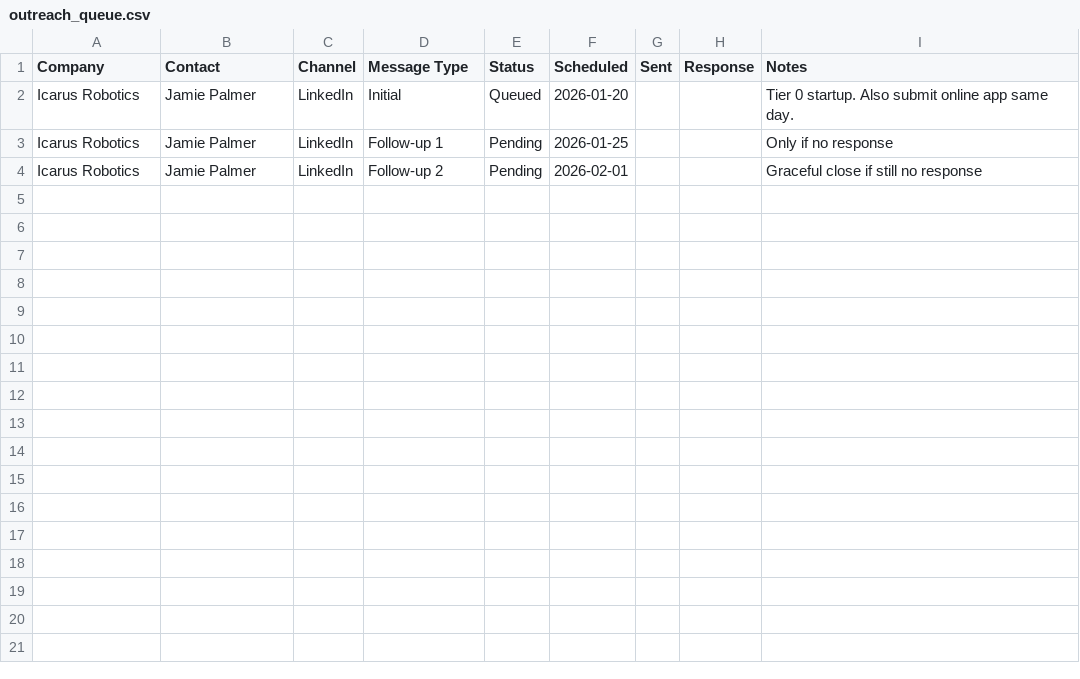
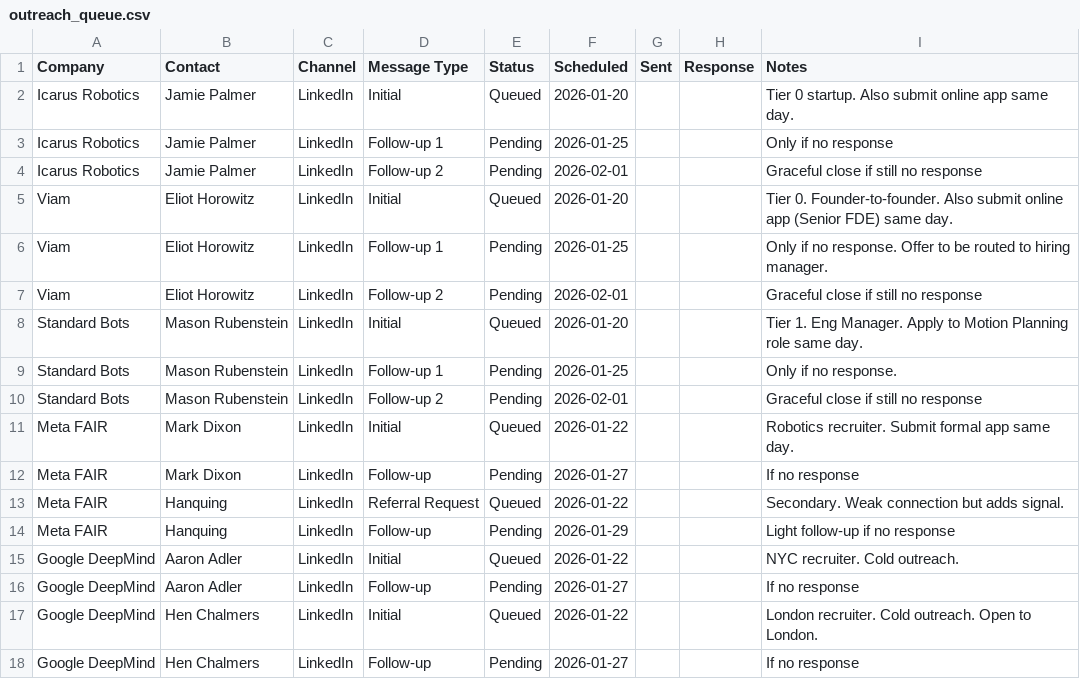
Before and after one commit to MarkMote/personal-agent, a CSV file: data/outreach_queue.csv, drawn as a sheet; the diff names each change by its address in the sheet, - before the commit and + after, or states it on an @@ line.

```diff
--- a/data/outreach_queue.csv
+++ b/data/outreach_queue.csv
+row 5: Viam | Eliot Horowitz | LinkedIn | Initial | Queued | 2026-01-20 |  |  | Tier 0. Founder-to-founder. Also submit online app (Senior FDE) same day.
+row 6: Viam | Eliot Horowitz | LinkedIn | Follow-up 1 | Pending | 2026-01-25 |  |  | Only if no response. Offer to be routed to hiring manager.
+row 7: Viam | Eliot Horowitz | LinkedIn | Follow-up 2 | Pending | 2026-02-01 |  |  | Graceful close if still no response
+row 8: Standard Bots | Mason Rubenstein | LinkedIn | Initial | Queued | 2026-01-20 |  |  | Tier 1. Eng Manager. Apply to Motion Planning role same day.
+row 9: Standard Bots | Mason Rubenstein | LinkedIn | Follow-up 1 | Pending | 2026-01-25 |  |  | Only if no response.
+row 10: Standard Bots | Mason Rubenstein | LinkedIn | Follow-up 2 | Pending | 2026-02-01 |  |  | Graceful close if still no response
+row 11: Meta FAIR | Mark Dixon | LinkedIn | Initial | Queued | 2026-01-22 |  |  | Robotics recruiter. Submit formal app same day.
+row 12: Meta FAIR | Mark Dixon | LinkedIn | Follow-up | Pending | 2026-01-27 |  |  | If no response
+row 13: Meta FAIR | Hanquing | LinkedIn | Referral Request | Queued | 2026-01-22 |  |  | Secondary. Weak connection but adds signal.
+row 14: Meta FAIR | Hanquing | LinkedIn | Follow-up | Pending | 2026-01-29 |  |  | Light follow-up if no response
+row 15: Google DeepMind | Aaron Adler | LinkedIn | Initial | Queued | 2026-01-22 |  |  | NYC recruiter. Cold outreach.
+row 16: Google DeepMind | Aaron Adler | LinkedIn | Follow-up | Pending | 2026-01-27 |  |  | If no response
+row 17: Google DeepMind | Hen Chalmers | LinkedIn | Initial | Queued | 2026-01-22 |  |  | London recruiter. Cold outreach. Open to London.
+row 18: Google DeepMind | Hen Chalmers | LinkedIn | Follow-up | Pending | 2026-01-27 |  |  | If no response
```
Also changed, not shown: data/tracker.csv, 23 other files.
